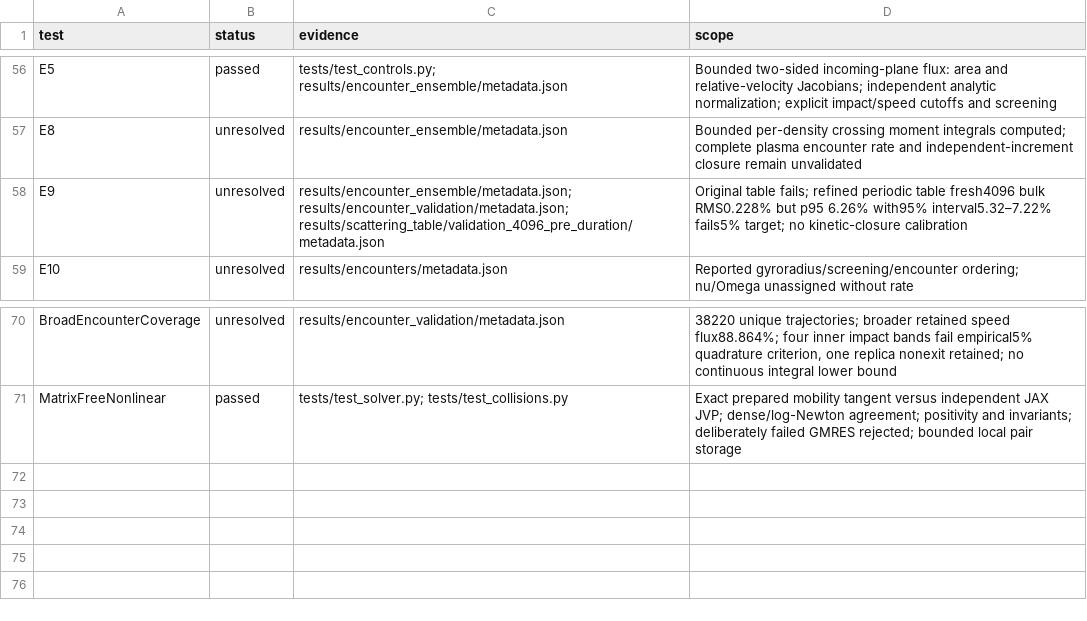
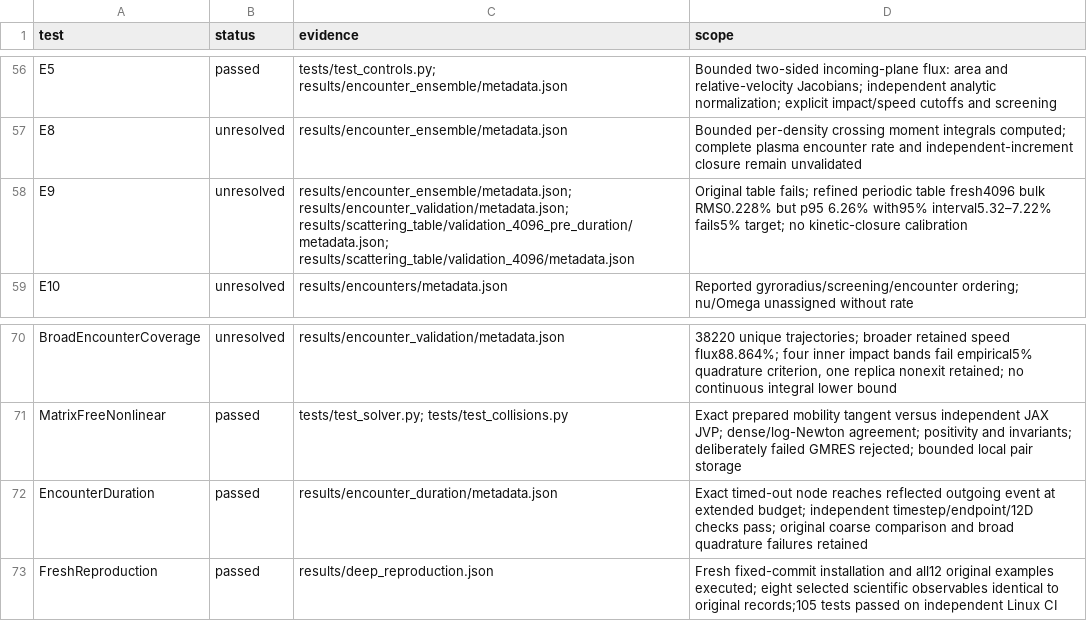
Before and after one commit to rogeriojorge/sato-morrison, a CSV file: results/validation.csv, drawn as a sheet; only a part is shown, gaps mark what is left out.

Commit message:
Record fresh-install reproduction and final encounter diagnostics

```diff
--- a/results/validation.csv
+++ b/results/validation.csv
@@ -57,3 +57,3 @@ E5,passed,tests/test_controls.py; results/encounter_ensemble/metadata.json,Bound
 E8,unresolved,results/encounter_ensemble/metadata.json,Bounded per-density crossing moment integrals computed; complete plasma encounter rate and independent-increment closure remain unvalidated
-E9,unresolved,results/encounter_ensemble/metadata.json; results/encounter_validation/metadata.json; results/scattering_table/validation_4096_pre_duration/metadata.json,Original table fails; refined periodic table fresh4096 bulk RMS0.228% but p95 6.26% with95% interval5.32–7.22% fails5% target; no kinetic-closure calibration
+E9,unresolved,results/encounter_ensemble/metadata.json; results/encounter_validation/metadata.json; results/scattering_table/validation_4096_pre_duration/metadata.json; results/scattering_table/validation_4096/metadata.json,Original table fails; refined periodic table fresh4096 bulk RMS0.228% but p95 6.26% with95% interval5.32–7.22% fails5% target; no kinetic-closure calibration
 E10,unresolved,results/encounters/metadata.json,Reported gyroradius/screening/encounter ordering; nu/Omega unassigned without rate
@@ -71 +71,3 @@ BroadEncounterCoverage,unresolved,results/encounter_validation/metadata.json,"38
 MatrixFreeNonlinear,passed,tests/test_solver.py; tests/test_collisions.py,Exact prepared mobility tangent versus independent JAX JVP; dense/log-Newton agreement; positivity and invariants; deliberately failed GMRES rejected; bounded local pair storage
+EncounterDuration,passed,results/encounter_duration/metadata.json,Exact timed-out node reaches reflected outgoing event at extended budget; independent timestep/endpoint/12D checks pass; original coarse comparison and broad quadrature failures retained
+FreshReproduction,passed,results/deep_reproduction.json,Fresh fixed-commit installation and all12 original examples executed; eight selected scientific observables identical to original records;105 tests passed on independent Linux CI
```
Also changed, not shown: results/summary.csv, 4 other files.
